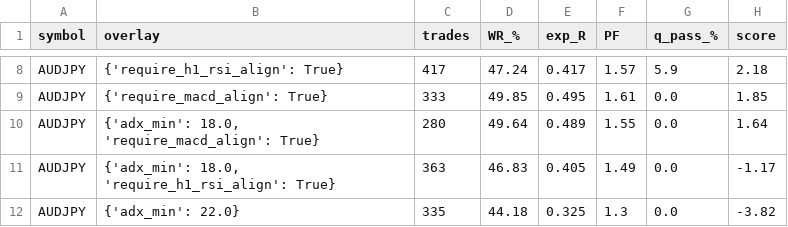
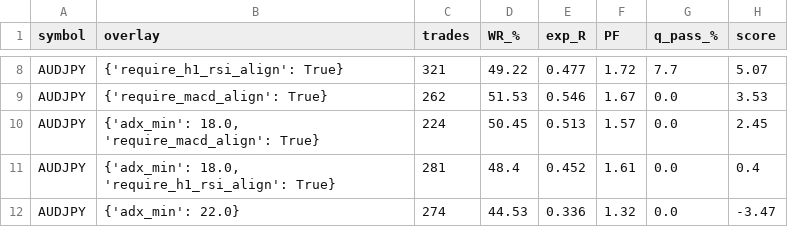
Before and after one commit to rezamoosavidweb/ema-h1trend, a CSV file: notebooks/results/multi_symbol_scalper/AUDJPY/sweep_iter4.csv, drawn as a sheet; only a part is shown, gaps mark what is left out; the diff covers the shown part only; the diff names each change by its address in the sheet, - before the commit and + after, or states it on an @@ line.

```diff
--- a/notebooks/results/multi_symbol_scalper/AUDJPY/sweep_iter4.csv
+++ b/notebooks/results/multi_symbol_scalper/AUDJPY/sweep_iter4.csv
-C8 (trades): 417
+C8 (trades): 321
-D8 (WR_%): 47.24
+D8 (WR_%): 49.22
-E8 (exp_R): 0.417
+E8 (exp_R): 0.477
-F8 (PF): 1.57
+F8 (PF): 1.72
-G8 (q_pass_%): 5.9
+G8 (q_pass_%): 7.7
-H8 (score): 2.18
+H8 (score): 5.07
-C9 (trades): 333
+C9 (trades): 262
-D9 (WR_%): 49.85
+D9 (WR_%): 51.53
-E9 (exp_R): 0.495
+E9 (exp_R): 0.546
-F9 (PF): 1.61
+F9 (PF): 1.67
-H9 (score): 1.85
+H9 (score): 3.53
-C10 (trades): 280
+C10 (trades): 224
-D10 (WR_%): 49.64
+D10 (WR_%): 50.45
-E10 (exp_R): 0.489
+E10 (exp_R): 0.513
-F10 (PF): 1.55
+F10 (PF): 1.57
-H10 (score): 1.64
+H10 (score): 2.45
-C11 (trades): 363
+C11 (trades): 281
-D11 (WR_%): 46.83
+D11 (WR_%): 48.4
-E11 (exp_R): 0.405
+E11 (exp_R): 0.452
-F11 (PF): 1.49
+F11 (PF): 1.61
-H11 (score): -1.17
+H11 (score): 0.4
-C12 (trades): 335
+C12 (trades): 274
-D12 (WR_%): 44.18
+D12 (WR_%): 44.53
-E12 (exp_R): 0.325
+E12 (exp_R): 0.336
-F12 (PF): 1.3
+F12 (PF): 1.32
-H12 (score): -3.82
+H12 (score): -3.47
```
Also changed, not shown: 1 added row, 1 removed row and 28 edited cells elsewhere in this file, notebooks/results/multi_symbol_scalper/CADJPY/sweep_iter4.csv, notebooks/results/multi_symbol_scalper/EURJPY/sweep_iter4.csv, 25 other files.
